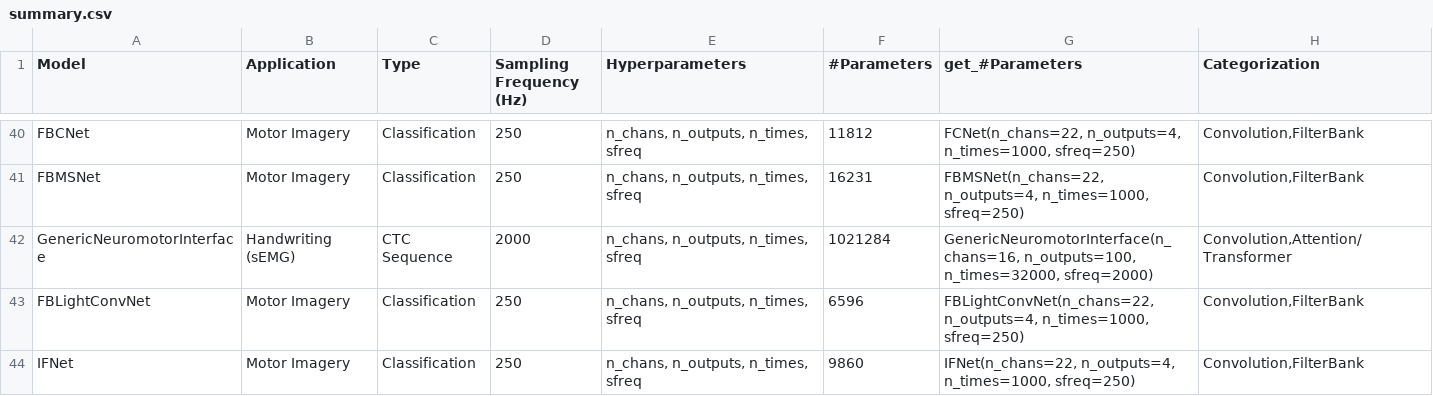
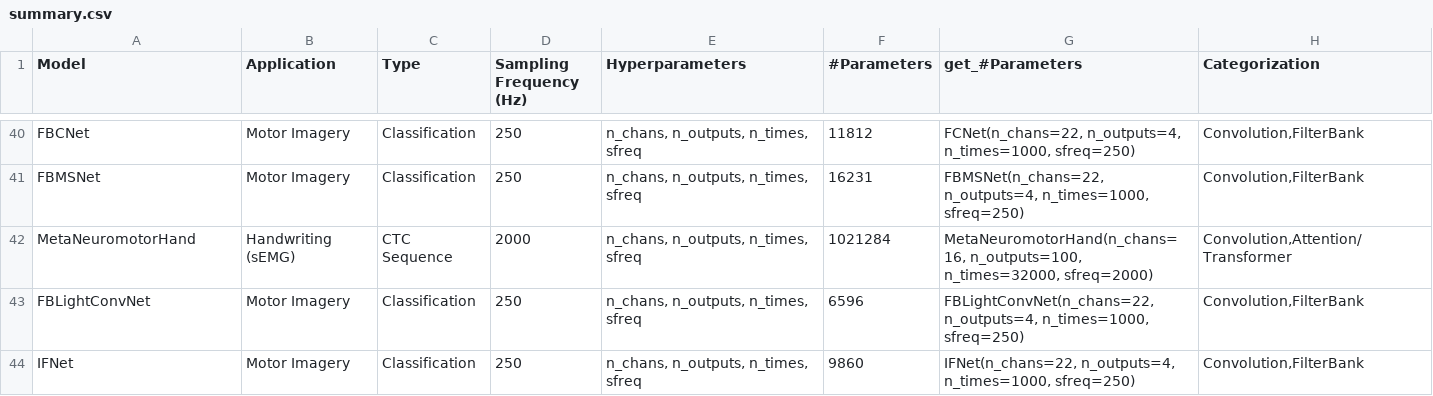
Before and after one commit to braindecode/braindecode, a CSV file: braindecode/models/summary.csv, drawn as a sheet; only a part is shown, gaps mark what is left out.

Commit message:
Rename GenericNeuromotorInterface to MetaNeuromotorHand
Shortens the class name and moves to a family-scalable prefix
(MetaNeuromotor*) so future ports of the DiscreteGesturesArchitecture
and WristArchitecture from the same paper can live alongside this one
as MetaNeuromotorGesture and MetaNeuromotorWrist in meta_neuromotor.py.

No architectural or numerical change: same 1,021,284 parameters, same
output shape, same forward pass. Pretrained-checkpoint loading via the
existing mapping dict is unaffected.

```diff
--- a/braindecode/models/summary.csv
+++ b/braindecode/models/summary.csv
@@ -41,3 +41,3 @@ FBCNet,Motor Imagery,Classification,250,"n_chans, n_outputs, n_times, sfreq",118
 FBMSNet,Motor Imagery,Classification,250,"n_chans, n_outputs, n_times, sfreq",16231,"FBMSNet(n_chans=22, n_outputs=4, n_times=1000, sfreq=250)","Convolution,FilterBank"
-GenericNeuromotorInterface,Handwriting (sEMG),CTC Sequence,2000,"n_chans, n_outputs, n_times, sfreq",1021284,"GenericNeuromotorInterface(n_chans=16, n_outputs=100, n_times=32000, sfreq=2000)","Convolution,Attention/Transformer"
+MetaNeuromotorHand,Handwriting (sEMG),CTC Sequence,2000,"n_chans, n_outputs, n_times, sfreq",1021284,"MetaNeuromotorHand(n_chans=16, n_outputs=100, n_times=32000, sfreq=2000)","Convolution,Attention/Transformer"
 FBLightConvNet,Motor Imagery,Classification,250,"n_chans, n_outputs, n_times, sfreq",6596,"FBLightConvNet(n_chans=22, n_outputs=4, n_times=1000, sfreq=250)","Convolution,FilterBank"
```
Also changed, not shown: 5 other files.
